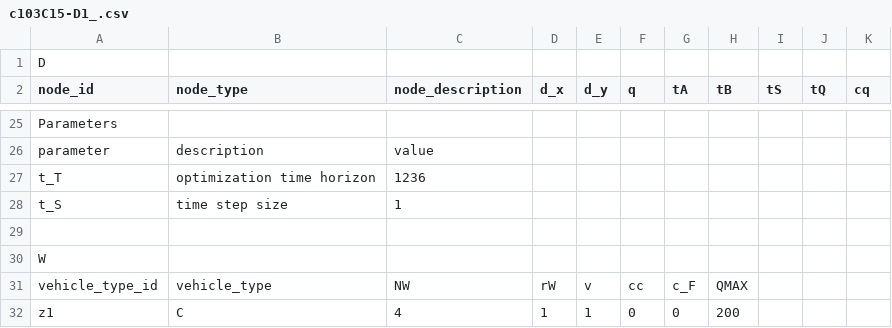
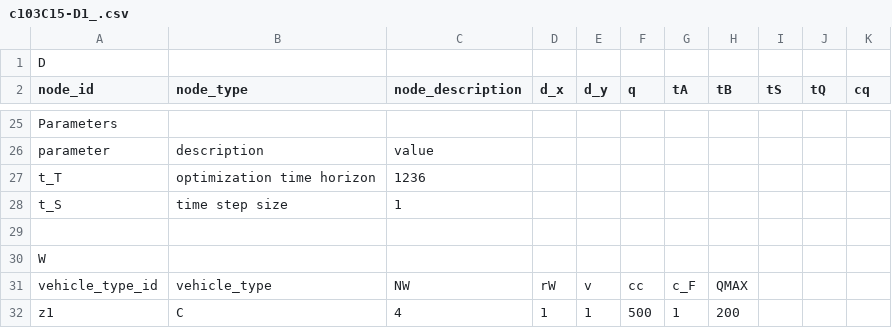
Before and after one commit to rariss/E-VRP-TW-V2G, a CSV file: evrp/config/test_instances/c103C15-D1_.csv, drawn as a sheet; only a part is shown, gaps mark what is left out.

```diff
--- a/evrp/config/test_instances/c103C15-D1_.csv
+++ b/evrp/config/test_instances/c103C15-D1_.csv
@@ -31,2 +31,2 @@ W,,,,,,,,,,
 vehicle_type_id,vehicle_type,NW,rW,v,cc,c_F,QMAX,,,
-z1,C,4,1,1,0,0,200,,,
+z1,C,4,1,1,500,1,200,,,
```
Also changed, not shown: evrp/config/test_instances/c202C15-D1_.csv, 2 other files.
